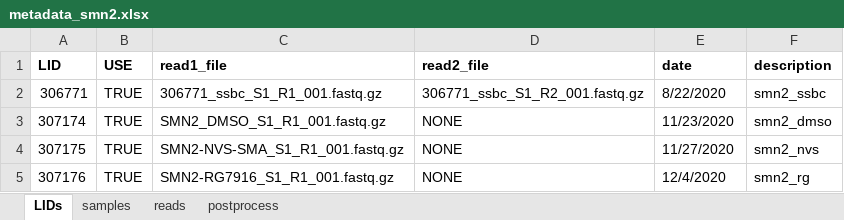
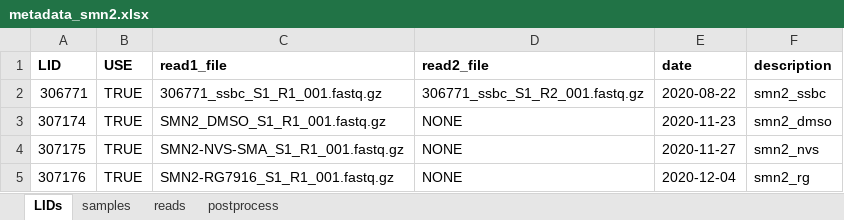
Before and after one commit to jbkinney/22_drugs, an Excel workbook: cluster/analysis_smn2/metadata_smn2.xlsx, sheet LIDs, drawn as a sheet; values as stored, in another font and other column widths than the file's, no borders; the diff names each change by its address in the sheet, - before the commit and + after, or states it on an @@ line.

```diff
--- a/cluster/analysis_smn2/metadata_smn2.xlsx (sheet LIDs)
+++ b/cluster/analysis_smn2/metadata_smn2.xlsx (sheet LIDs)
-E2 (date): 8/22/2020
+E2 (date): 2020-08-22
-E3 (date): 11/23/2020
+E3 (date): 2020-11-23
-E4 (date): 11/27/2020
+E4 (date): 2020-11-27
-E5 (date): 12/4/2020
+E5 (date): 2020-12-04
```
Also changed, not shown: sheet postprocess.
